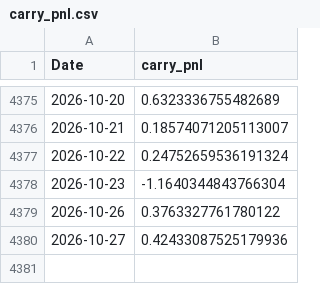
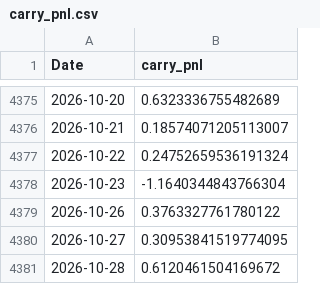
Before and after one commit to tbrown122387/ds-5005-public, a CSV file: lectures/data/carry_pnl.csv, drawn as a sheet; only a part is shown, gaps mark what is left out.

```diff
--- a/lectures/data/carry_pnl.csv
+++ b/lectures/data/carry_pnl.csv
@@ -4379,2 +4379,3 @@ Date,carry_pnl
 2026-10-26,0.3763327761780122
-2026-10-27,0.42433087525179936
+2026-10-27,0.30953841519774095
+2026-10-28,0.6120461504169672
```
Also changed, not shown: lectures/data/fx_rates.csv, lectures/data/prices.csv, 14 other files.
